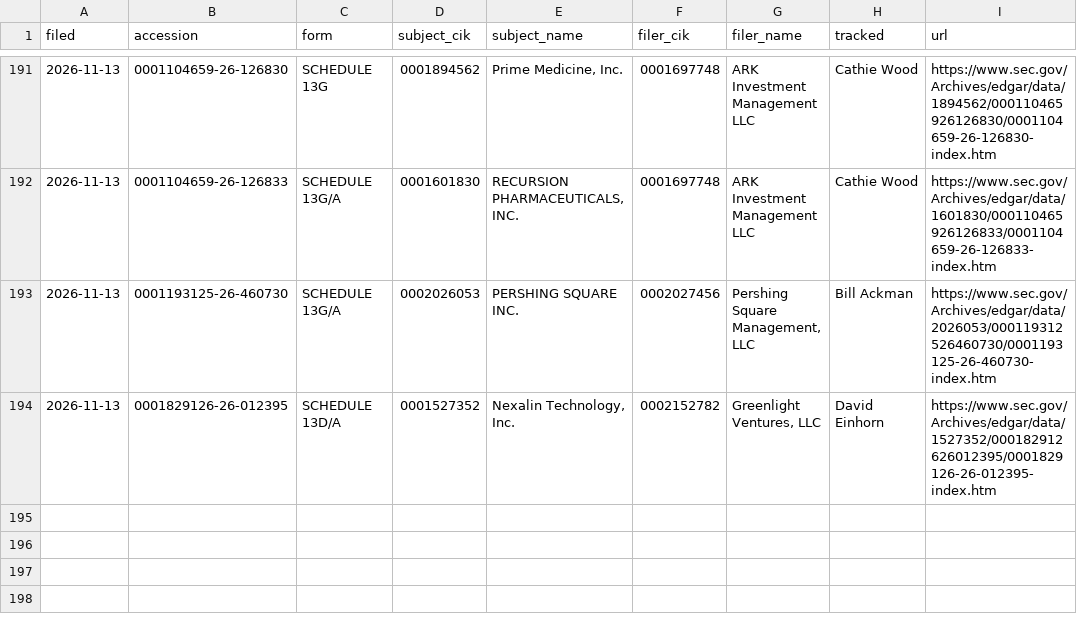
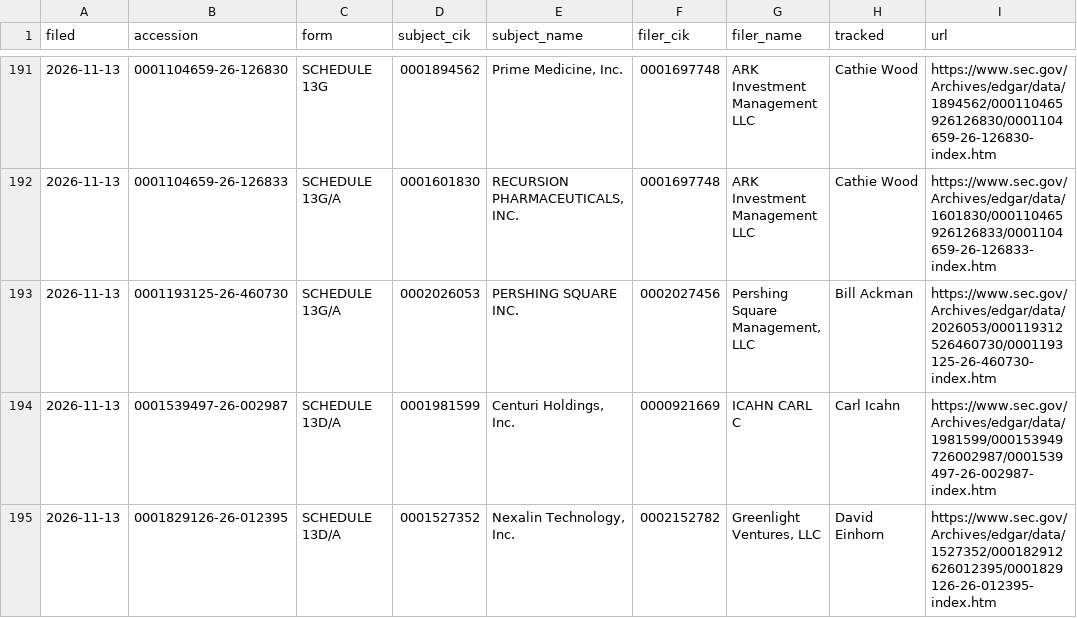
Before and after one commit to jwill736/market-tracker, a CSV file: stakes.csv, drawn as a sheet; only a part is shown, gaps mark what is left out.

```diff
--- a/stakes.csv
+++ b/stakes.csv
@@ -193,2 +193,3 @@ filed,accession,form,subject_cik,subject_name,filer_cik,filer_name,tracked,url
 2026-11-13,0001193125-26-460730,SCHEDULE 13G/A,0002026053,PERSHING SQUARE INC.,0002027456,"Pershing Square Management, LLC",Bill Ackman,https://www.sec.gov/Archives/edgar/data/2026053/000119312526460730/0001193125-26-460730-index.htm
+2026-11-13,0001539497-26-002987,SCHEDULE 13D/A,0001981599,"Centuri Holdings, Inc.",0000921669,ICAHN CARL C,Carl Icahn,https://www.sec.gov/Archives/edgar/data/1981599/000153949726002987/0001539497-26-002987-index.htm
 2026-11-13,0001829126-26-012395,SCHEDULE 13D/A,0001527352,"Nexalin Technology, Inc.",0002152782,"Greenlight Ventures, LLC",David Einhorn,https://www.sec.gov/Archives/edgar/data/1527352/000182912626012395/0001829126-26-012395-index.htm
```
Also changed, not shown: alert_log.csv, alerted.csv, 3 other files.
